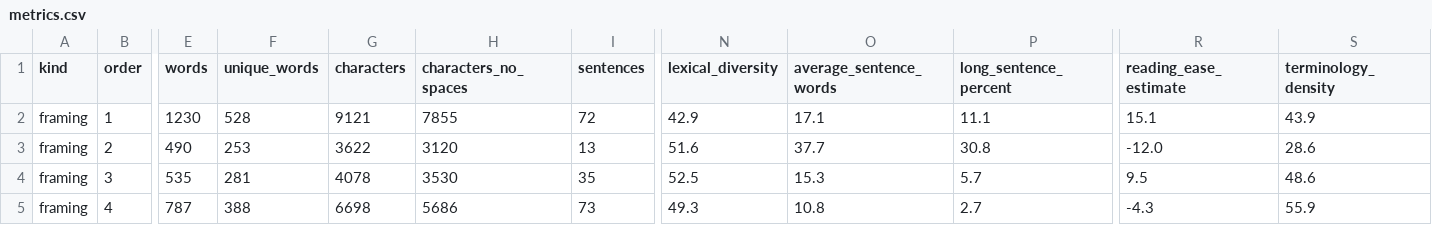
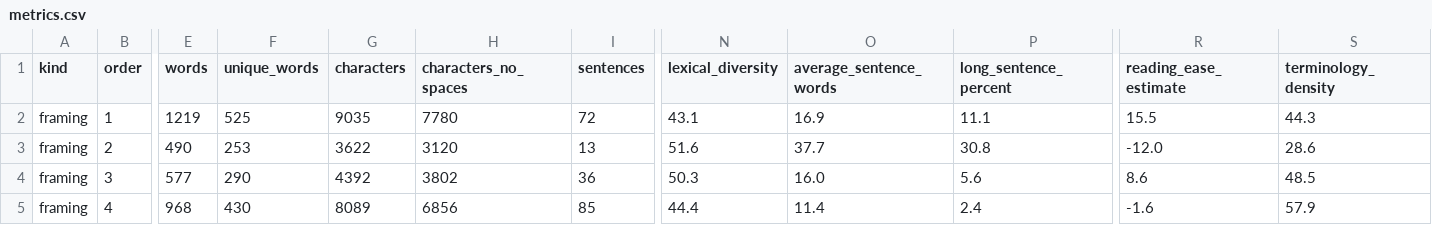
Before and after one commit to tjpools/embedding-geometry-lab, a CSV file: book3/analytics/output/metrics.csv, drawn as a sheet; only a part is shown, gaps mark what is left out; the diff covers the shown part only; the diff names each change by its address in the sheet, - before the commit and + after, or states it on an @@ line.

Commit message:
structure: re-derive Book Three closure spine

```diff
--- a/book3/analytics/output/metrics.csv
+++ b/book3/analytics/output/metrics.csv
-E2 (words): 1230
+E2 (words): 1219
-F2 (unique_words): 528
+F2 (unique_words): 525
-G2 (characters): 9121
+G2 (characters): 9035
-H2 (characters_no_spaces): 7855
+H2 (characters_no_spaces): 7780
-N2 (lexical_diversity): 42.9
+N2 (lexical_diversity): 43.1
-O2 (average_sentence_words): 17.1
+O2 (average_sentence_words): 16.9
-R2 (reading_ease_estimate): 15.1
+R2 (reading_ease_estimate): 15.5
-S2 (terminology_density): 43.9
+S2 (terminology_density): 44.3
-E4 (words): 535
+E4 (words): 577
-F4 (unique_words): 281
+F4 (unique_words): 290
-G4 (characters): 4078
+G4 (characters): 4392
-H4 (characters_no_spaces): 3530
+H4 (characters_no_spaces): 3802
-I4 (sentences): 35
+I4 (sentences): 36
-N4 (lexical_diversity): 52.5
+N4 (lexical_diversity): 50.3
-O4 (average_sentence_words): 15.3
+O4 (average_sentence_words): 16.0
-P4 (long_sentence_percent): 5.7
+P4 (long_sentence_percent): 5.6
-R4 (reading_ease_estimate): 9.5
+R4 (reading_ease_estimate): 8.6
-S4 (terminology_density): 48.6
+S4 (terminology_density): 48.5
-E5 (words): 787
+E5 (words): 968
-F5 (unique_words): 388
+F5 (unique_words): 430
-G5 (characters): 6698
+G5 (characters): 8089
-H5 (characters_no_spaces): 5686
+H5 (characters_no_spaces): 6856
-I5 (sentences): 73
+I5 (sentences): 85
-N5 (lexical_diversity): 49.3
+N5 (lexical_diversity): 44.4
-O5 (average_sentence_words): 10.8
+O5 (average_sentence_words): 11.4
-P5 (long_sentence_percent): 2.7
+P5 (long_sentence_percent): 2.4
-R5 (reading_ease_estimate): -4.3
+R5 (reading_ease_estimate): -1.6
-S5 (terminology_density): 55.9
+S5 (terminology_density): 57.9
```
Also changed, not shown: 28 edited cells elsewhere in this file, book3/chapter_modules.tsv, book3/dependencies.tsv, 18 other files.
